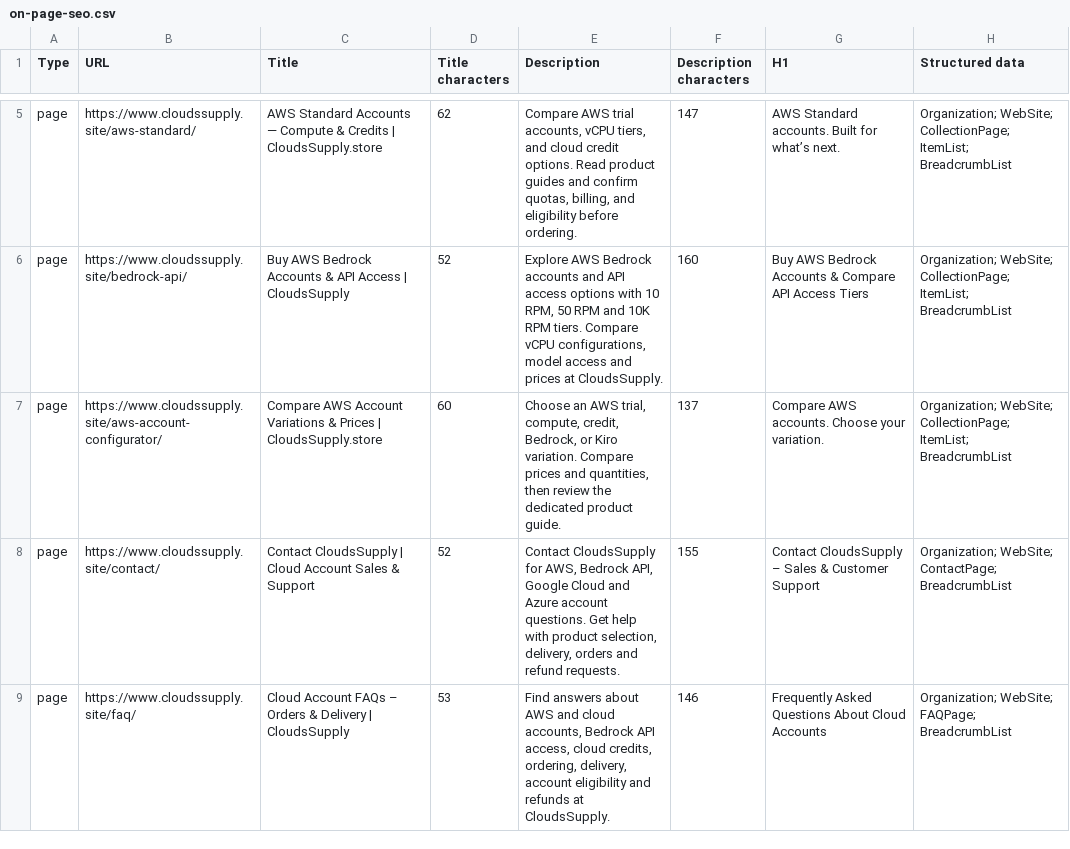
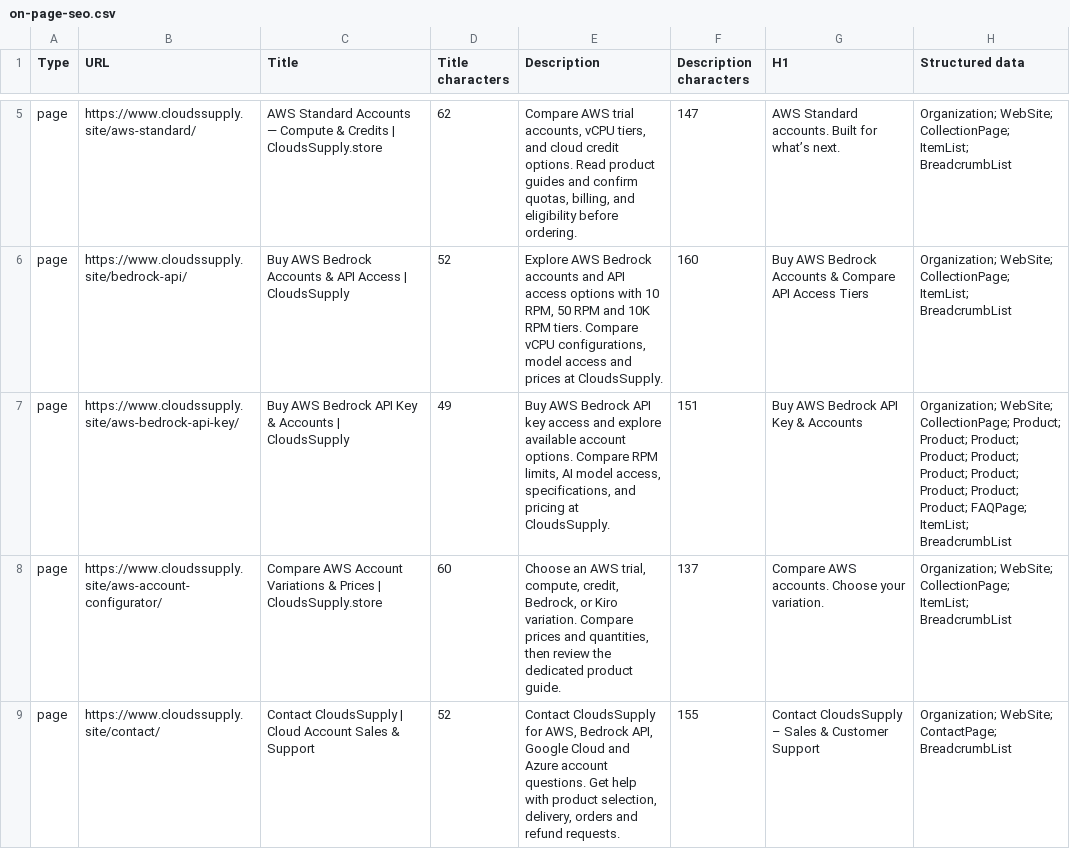
Before and after one commit to moba342/Website-, a CSV file: reports/on-page-seo.csv, drawn as a sheet; only a part is shown, gaps mark what is left out; the shorter side is filled out with more unchanged rows.

Commit message:
Create AWS Bedrock API key landing page with approved SEO

```diff
--- a/reports/on-page-seo.csv
+++ b/reports/on-page-seo.csv
@@ -6,2 +6,3 @@
 "page","https://www.cloudssupply.site/bedrock-api/","Buy AWS Bedrock Accounts & API Access | CloudsSupply","52","Explore AWS Bedrock accounts and API access options with 10 RPM, 50 RPM and 10K RPM tiers. Compare vCPU configurations, model access and prices at CloudsSupply.","160","Buy AWS Bedrock Accounts & Compare API Access Tiers","Organization; WebSite; CollectionPage; ItemList; BreadcrumbList"
+"page","https://www.cloudssupply.site/aws-bedrock-api-key/","Buy AWS Bedrock API Key & Accounts | CloudsSupply","49","Buy AWS Bedrock API key access and explore available account options. Compare RPM limits, AI model access, specifications, and pricing at CloudsSupply.","151","Buy AWS Bedrock API Key & Accounts","Organization; WebSite; CollectionPage; Product; Product; Product; Product; Product; Product; Product; Product; Product; Product; FAQPage; ItemList; BreadcrumbList"
 "page","https://www.cloudssupply.site/aws-account-configurator/","Compare AWS Account Variations & Prices | CloudsSupply.store","60","Choose an AWS trial, compute, credit, Bedrock, or Kiro variation. Compare prices and quantities, then review the dedicated product guide.","137","Compare AWS accounts. Choose your variation.","Organization; WebSite; CollectionPage; ItemList; BreadcrumbList"
```
Also changed, not shown: 11 other files.
